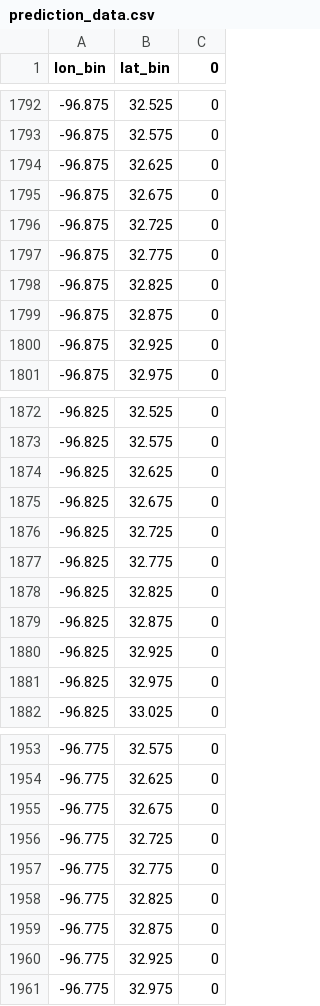
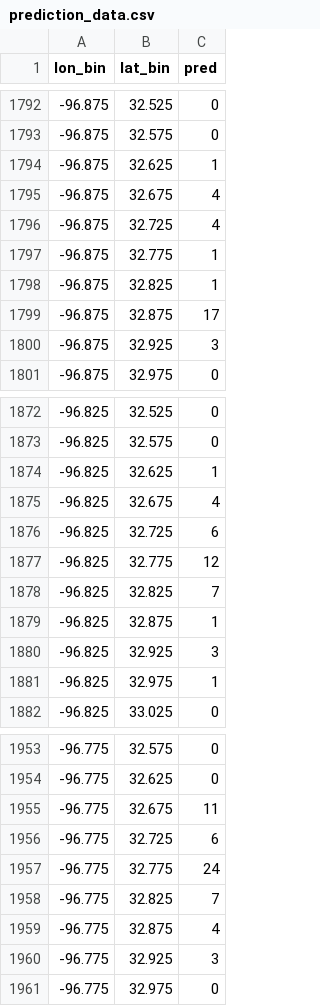
Before and after one commit to hccps-utdallas/Crime-Prediction, a CSV file: data/deployed_files/prediction_data.csv, drawn as a sheet; only a part is shown, gaps mark what is left out; the diff covers the shown part only.

```diff
--- a/data/deployed_files/prediction_data.csv
+++ b/data/deployed_files/prediction_data.csv
@@ -1 +1 @@
-lon_bin,lat_bin,0
+lon_bin,lat_bin,pred
@@ -1793,9 +1793,9 @@ lon_bin,lat_bin,0
 -96.875,32.575,0
--96.875,32.625,0
--96.875,32.675,0
--96.875,32.725,0
--96.875,32.775,0
--96.875,32.825,0
--96.875,32.875,0
--96.875,32.925,0
+-96.875,32.625,1
+-96.875,32.675,4
+-96.875,32.725,4
+-96.875,32.775,1
+-96.875,32.825,1
+-96.875,32.875,17
+-96.875,32.925,3
 -96.875,32.975,0
@@ -1873,10 +1873,10 @@ lon_bin,lat_bin,0
 -96.825,32.575,0
--96.825,32.625,0
--96.825,32.675,0
--96.825,32.725,0
--96.825,32.775,0
--96.825,32.825,0
--96.825,32.875,0
--96.825,32.925,0
--96.825,32.975,0
+-96.825,32.625,1
+-96.825,32.675,4
+-96.825,32.725,6
+-96.825,32.775,12
+-96.825,32.825,7
+-96.825,32.875,1
+-96.825,32.925,3
+-96.825,32.975,1
 -96.825,33.025,0
@@ -1954,8 +1954,8 @@ lon_bin,lat_bin,0
 -96.775,32.625,0
--96.775,32.675,0
--96.775,32.725,0
--96.775,32.775,0
--96.775,32.825,0
--96.775,32.875,0
--96.775,32.925,0
+-96.775,32.675,11
+-96.775,32.725,6
+-96.775,32.775,24
+-96.775,32.825,7
+-96.775,32.875,4
+-96.775,32.925,3
 -96.775,32.975,0
```
Also changed, not shown: 15 edited cells elsewhere in this file, data/deployed_files/last_day_input_data.csv, 4 other files.
